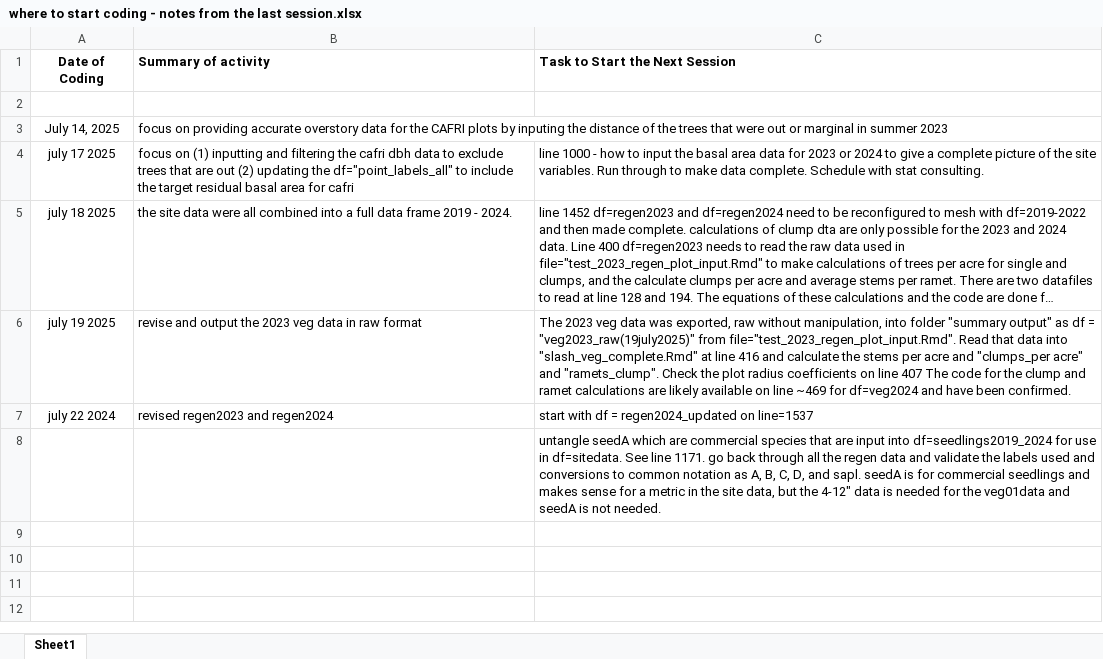
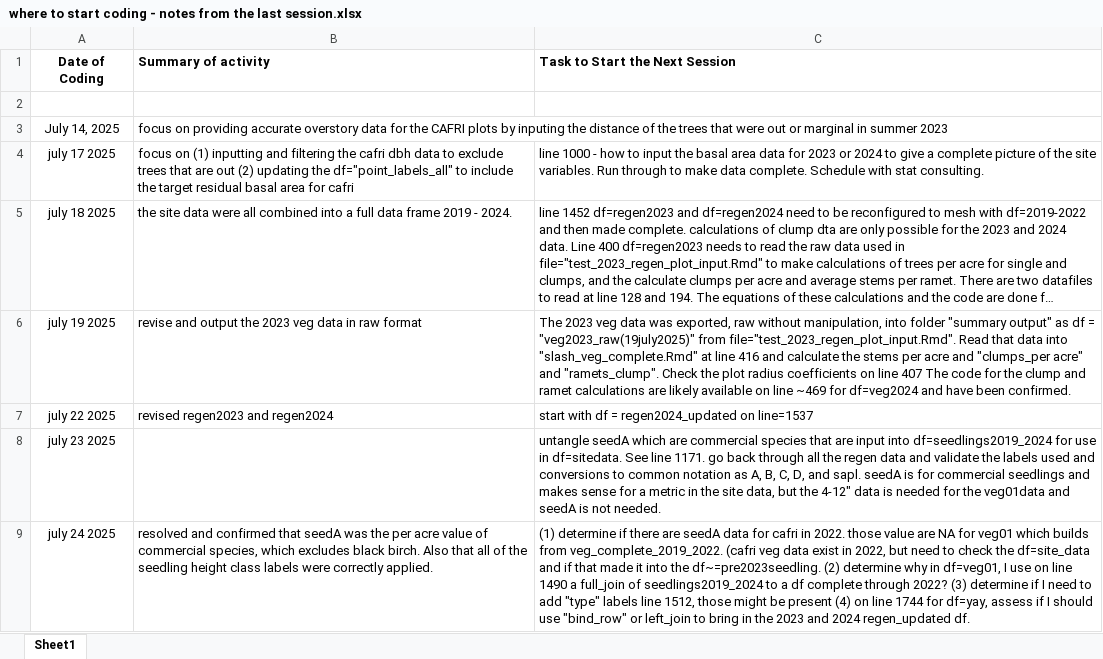
Before and after one commit to peter-smallidge/slash-wall-vegetation, an Excel workbook: where to start coding - notes from the last session.xlsx, sheet Sheet1, drawn as a sheet; long unchanged cells end in …; values as stored, in another font and other column widths than the file's, no borders; the diff names each change by its address in the sheet, - before the commit and + after, or states it on an @@ line.

```diff
--- a/where to start coding - notes from the last session.xlsx (sheet Sheet1)
+++ b/where to start coding - notes from the last session.xlsx (sheet Sheet1)
-A7 (Date of Coding): july 22 2024
+A7 (Date of Coding): july 22 2025
-A8 (Date of Coding): (empty)
+A8 (Date of Coding): july 23 2025
+row 9: july 24 2025 | resolved and confirmed that seedA was the per acre value of commercial species, which excludes black birch. Also that all of the seedling height class labels were correctly applied. | (1) determine if there are seedA data for cafri in 2022. those value are NA for veg01 which builds from veg_complete_2019_2022. (cafri veg data exist in 2022, but need to check the df=site_data and if that made it into the df~=pre2023seedling. (2) determine why in df=veg01, I use on line 1490 a full_join of seedlings2019_2024 to a df complete through 2022? (3) determine if I need to add "type" labels line 1512, those might be present (4) on line 1744 for df=yay, assess if I should use "bind_row" or left_join to bring in the 2023 and 2024 regen_updated df.
```
Also changed, not shown: summary output/point_labels_all(readme).xlsx, 4 other files.
